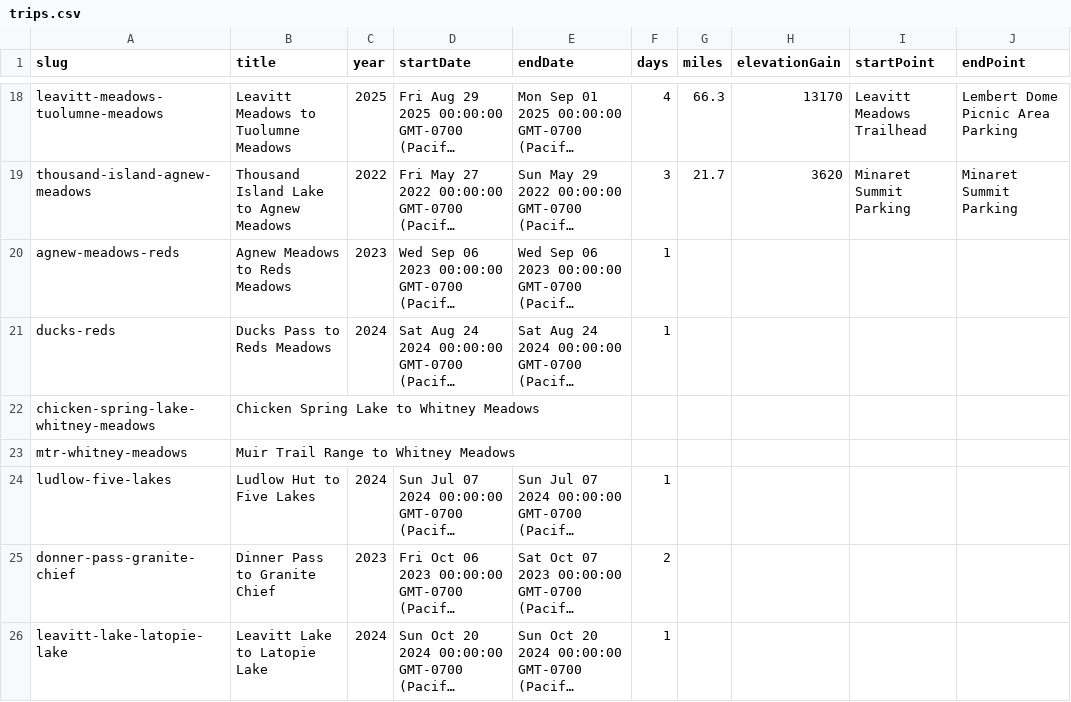
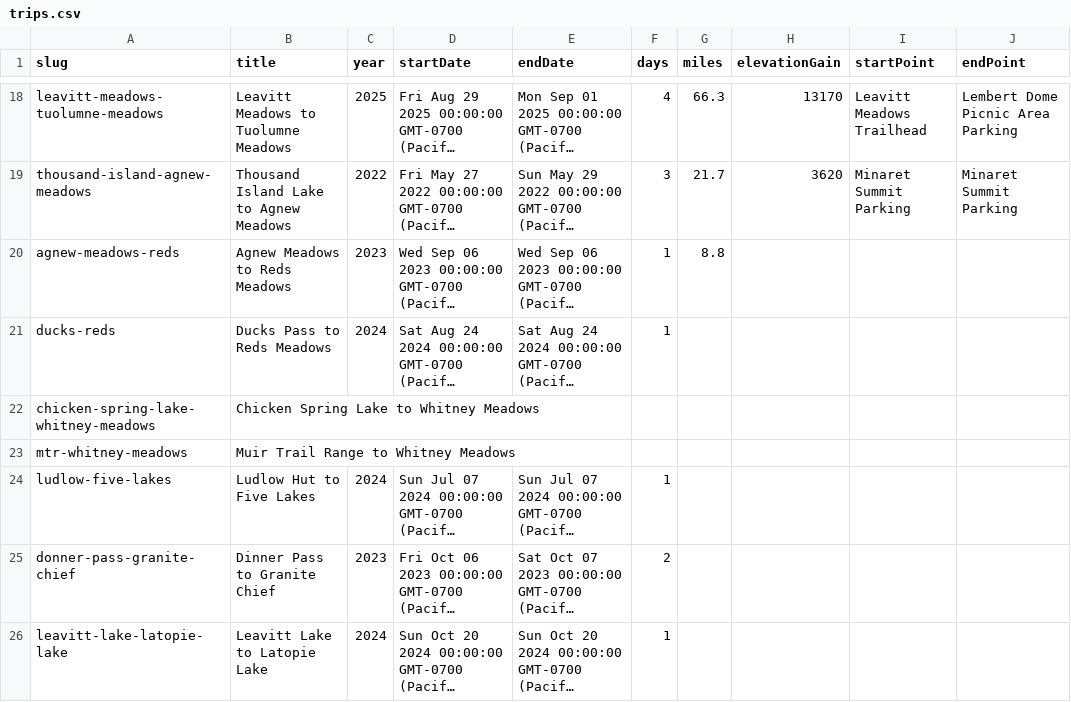
Before and after one commit to johnluckenbach-sys/pct-sierra, a CSV file: src/data/trips.csv, drawn as a sheet; only a part is shown, gaps mark what is left out; long unchanged cells end in …; the diff names each change by its address in the sheet, - before the commit and + after, or states it on an @@ line.

Commit message:
Auto-sync trips data from Google Sheet

```diff
--- a/src/data/trips.csv
+++ b/src/data/trips.csv
-G20 (miles): (empty)
+G20 (miles): 8.8
```
